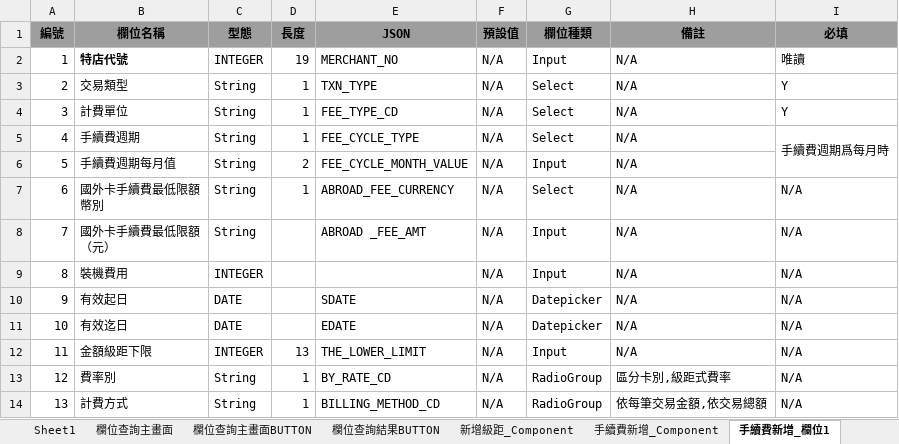
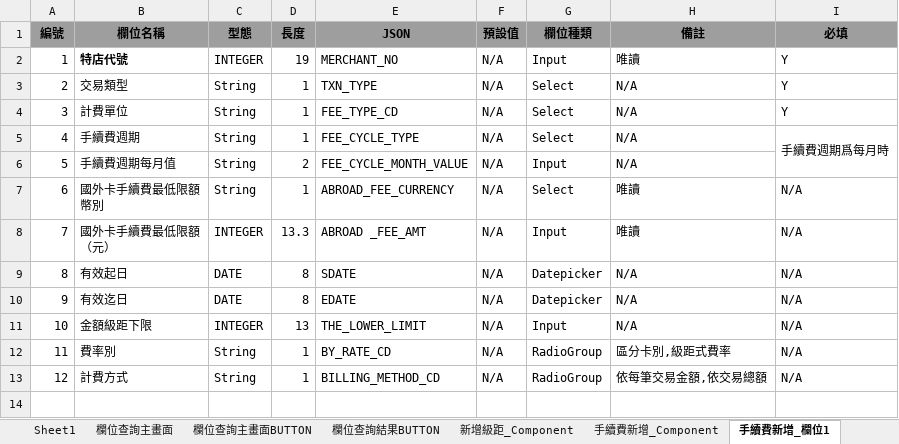
Before and after one commit to FrancoLiuDev/esun-doxc, an Excel workbook: downloads/手續費.xlsx, sheet 手續費新增_欄位1, drawn as a sheet; values as stored, in another font and other column widths than the file's, no borders; removed rows and columns are numbered as before the commit, all else as after; the diff names each change by its address in the sheet, - before the commit and + after, or states it on an @@ line.

```diff
--- a/downloads/手續費.xlsx (sheet 手續費新增_欄位1)
+++ b/downloads/手續費.xlsx (sheet 手續費新增_欄位1)
-H2 (備註): N/A
+H2 (備註): 唯讀
-I2 (必填): 唯讀
+I2 (必填): Y
-H7:H8 (備註): N/A
+H7:H8 (備註): 唯讀
-C8 (型態): String
+C8 (型態): INTEGER
-D8 (長度): (empty)
+D8 (長度): 13.3
-row 9: 8 | 裝機費用 | INTEGER |  |  | N/A | Input | N/A | N/A
@@ column A (編號) renumbered from row 9 down @@
-D9:D10 (長度): (empty)
+D9:D10 (長度): 8
```
Also changed, not shown: other sheet tabs, 13 other files.
